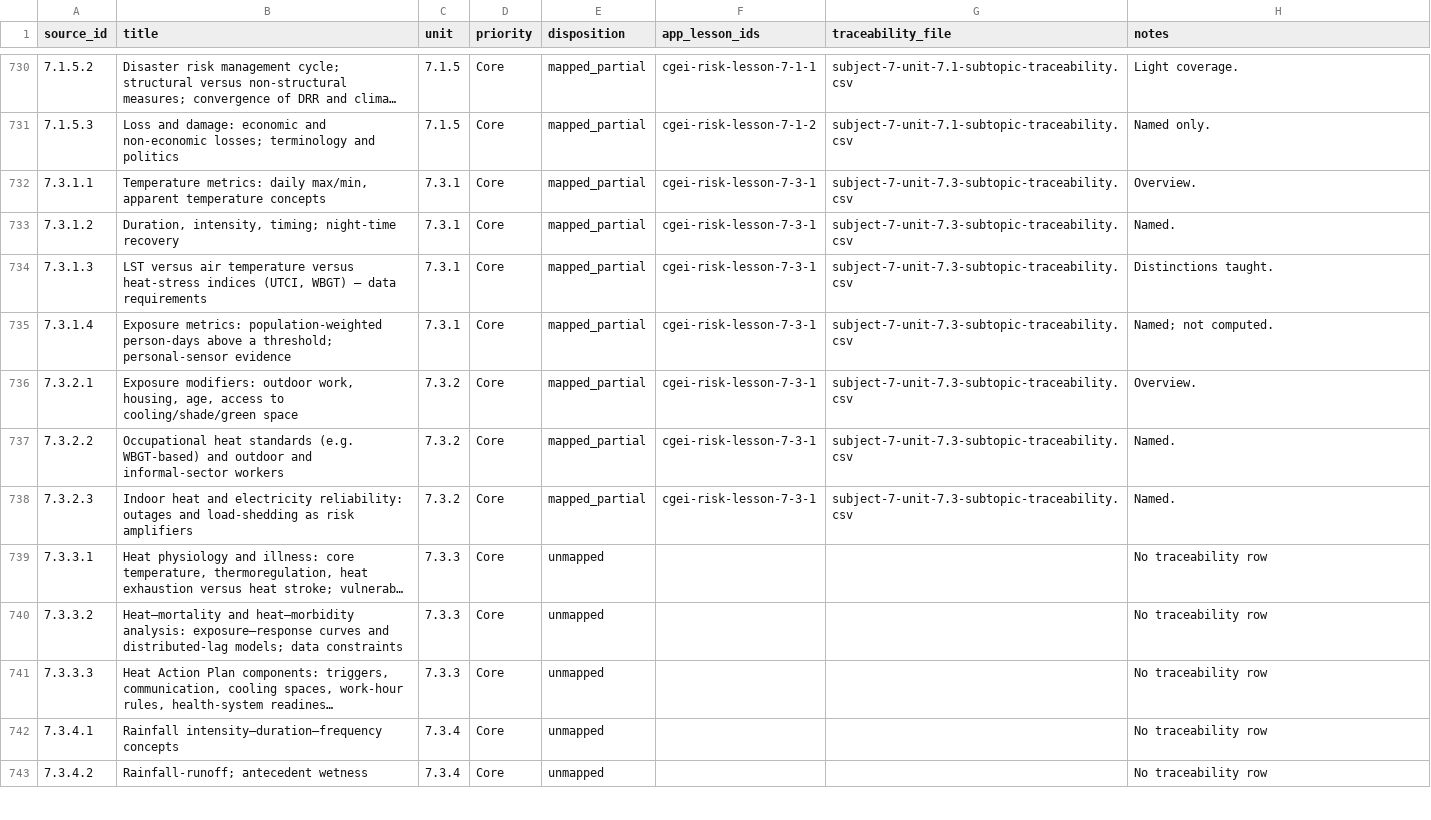
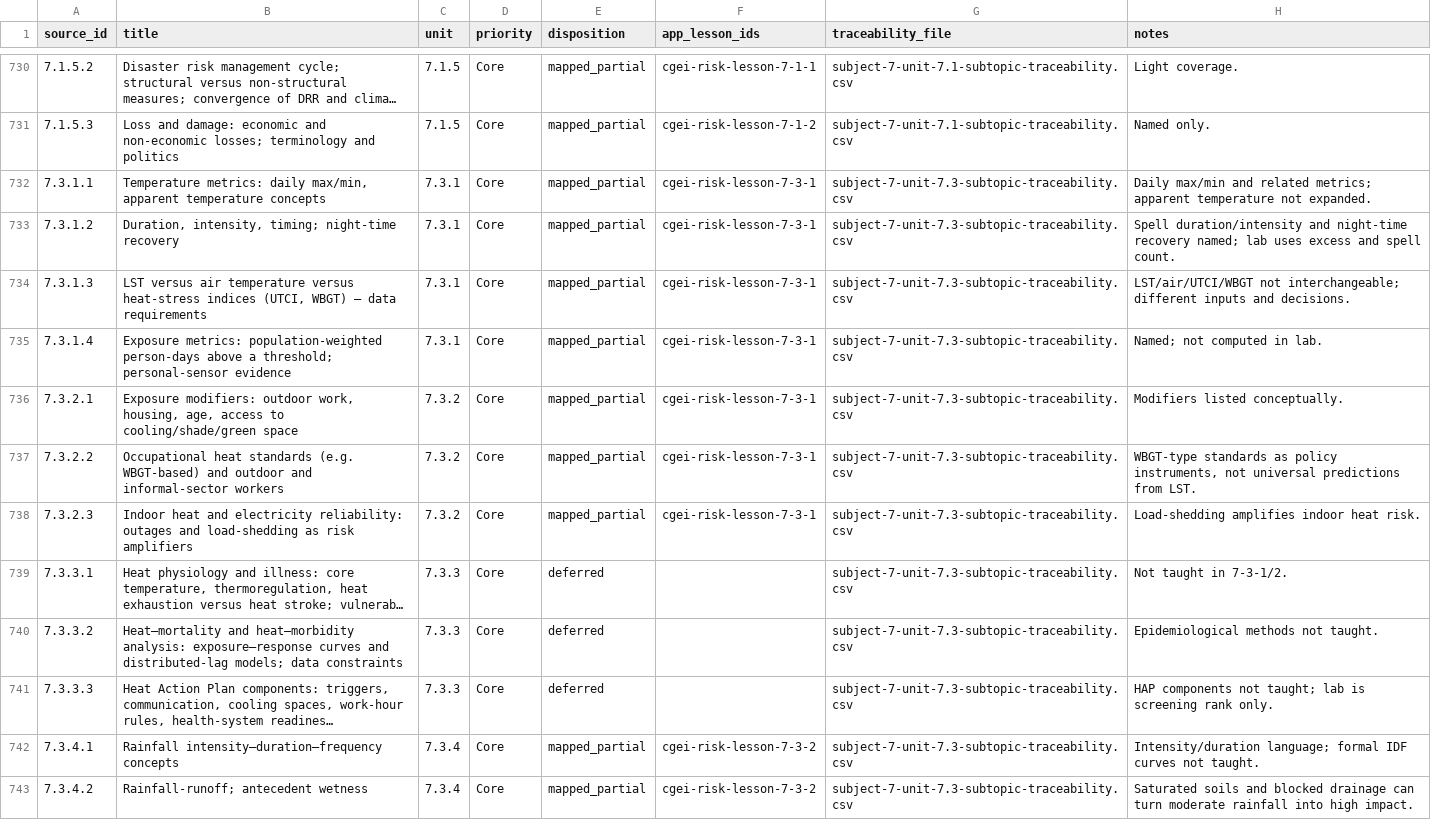
Before and after one commit to musab-shahid/my-study, a CSV file: docs/cgei/source-toc/core-leaf-coverage-report.csv, drawn as a sheet; only a part is shown, gaps mark what is left out; long unchanged cells end in …; the diff covers the shown part only; the diff names each change by its address in the sheet, - before the commit and + after, or states it on an @@ line.

```diff
--- a/docs/cgei/source-toc/core-leaf-coverage-report.csv
+++ b/docs/cgei/source-toc/core-leaf-coverage-report.csv
-H732 (notes): Overview.
+H732 (notes): Daily max/min and related metrics; apparent temperature not expanded.
-H733 (notes): Named.
+H733 (notes): Spell duration/intensity and night-time recovery named; lab uses excess and spell count.
-H734 (notes): Distinctions taught.
+H734 (notes): LST/air/UTCI/WBGT not interchangeable; different inputs and decisions.
-H735 (notes): Named; not computed.
+H735 (notes): Named; not computed in lab.
-H736 (notes): Overview.
+H736 (notes): Modifiers listed conceptually.
-H737 (notes): Named.
+H737 (notes): WBGT-type standards as policy instruments, not universal predictions from LST.
-H738 (notes): Named.
+H738 (notes): Load-shedding amplifies indoor heat risk.
-E739:E741 (disposition): unmapped
+E739:E741 (disposition): deferred
-G739:G743 (traceability_file): (empty)
+G739:G743 (traceability_file): subject-7-unit-7.3-subtopic-traceability.csv
-H739 (notes): No traceability row
+H739 (notes): Not taught in 7-3-1/2.
-H740 (notes): No traceability row
+H740 (notes): Epidemiological methods not taught.
-H741 (notes): No traceability row
+H741 (notes): HAP components not taught; lab is screening rank only.
-E742:E743 (disposition): unmapped
+E742:E743 (disposition): mapped_partial
-F742:F743 (app_lesson_ids): (empty)
+F742:F743 (app_lesson_ids): cgei-risk-lesson-7-3-2
-H742 (notes): No traceability row
+H742 (notes): Intensity/duration language; formal IDF curves not taught.
-H743 (notes): No traceability row
+H743 (notes): Saturated soils and blocked drainage can turn moderate rainfall into high impact.
```
Also changed, not shown: 57 edited cells elsewhere in this file, docs/cgei/subject-7-unit-7.3-subtopic-traceability.csv, 1 other file.
